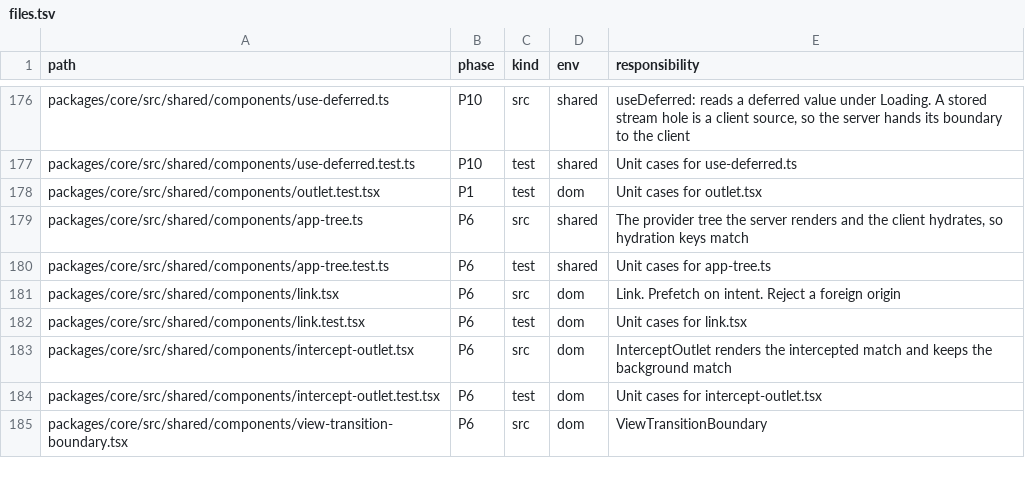
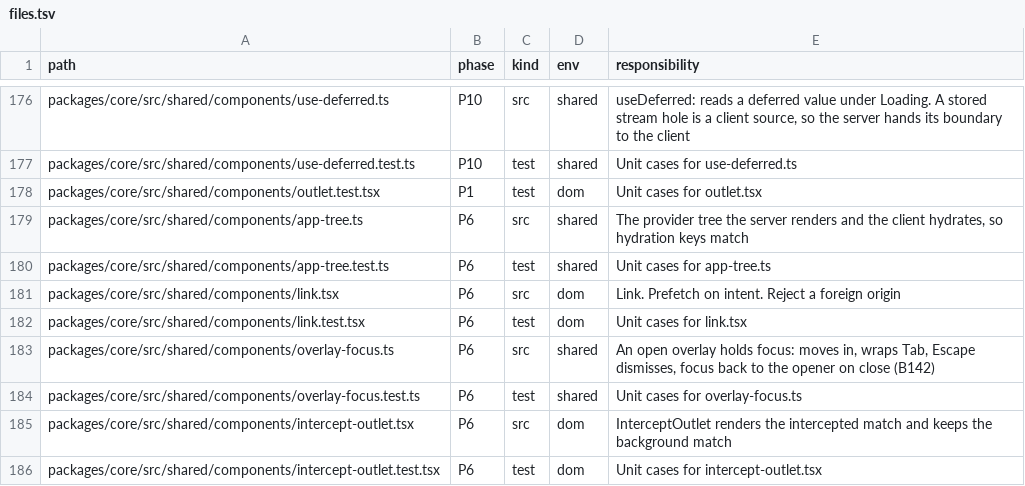
Before and after one commit to lovrozagar/flare, a TSV file: blueprint/files.tsv, drawn as a sheet; only a part is shown, gaps mark what is left out; the shorter side is filled out with more unchanged rows; the diff names each change by its address in the sheet, - before the commit and + after, or states it on an @@ line.

Commit message:
fix(bit-06): an open overlay holds keyboard focus and closes on Escape (BUGS 237)
An intercepted route's overlay painted over the page while focus stayed
on the link that opened it, so Tab walked the hidden page behind the
dialog, Escape did not close it, and closing it lost the user's place.
InterceptOutlet now moves focus into its child as it shows, wraps Tab
inside it, dismisses it on Escape, and gives focus back to the opener
on close. It adds no wrapper and reads the child's elements through the
accessors compiled JSX leaves, so it never rebuilds what the overlay
shows. Decision B142. Red first: intercept-outlet.test `overlay focus`,
and overlay-client.test `overlay keyboard` in chromium, firefox, and
webkit. Plan 21 4.1.

```diff
--- a/blueprint/files.tsv
+++ b/blueprint/files.tsv
+row 183: packages/core/src/shared/components/overlay-focus.ts | P6 | src | shared | An open overlay holds focus: moves in, wraps Tab, Escape dismisses, focus back to the opener on close (B142)
+row 184: packages/core/src/shared/components/overlay-focus.test.ts | P6 | test | shared | Unit cases for overlay-focus.ts
```
Also changed, not shown: 8 other files.
